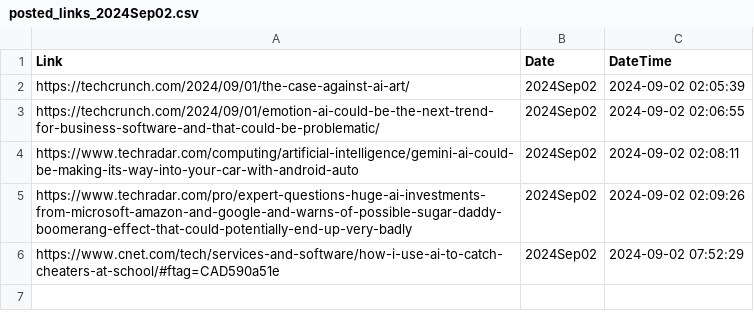
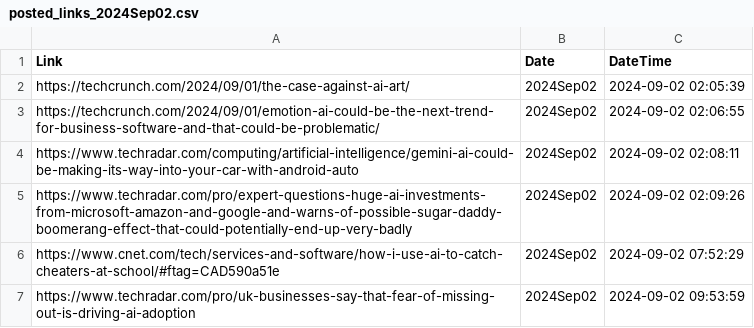
Before and after one commit to prblsing/TechInsightX, a CSV file: etc/ops/posted_links_2024Sep02.csv, drawn as a sheet.

```diff
--- a/etc/ops/posted_links_2024Sep02.csv
+++ b/etc/ops/posted_links_2024Sep02.csv
@@ -6 +6,2 @@ https://www.techradar.com/pro/expert-questions-huge-ai-investments-from-microsof
 https://www.cnet.com/tech/services-and-software/how-i-use-ai-to-catch-cheaters-at-school/#ftag=CAD590a51e,2024Sep02,2024-09-02 07:52:29
+https://www.techradar.com/pro/uk-businesses-say-that-fear-of-missing-out-is-driving-ai-adoption,2024Sep02,2024-09-02 09:53:59
```
Also changed, not shown: 1 other file.
